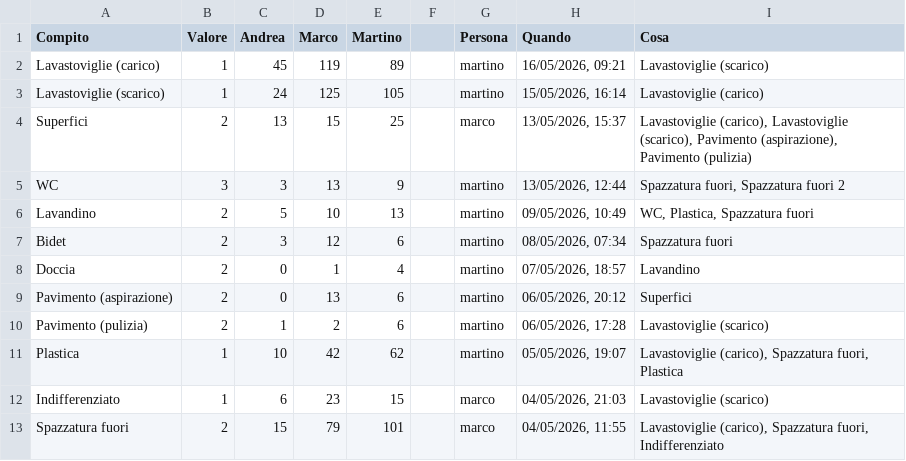
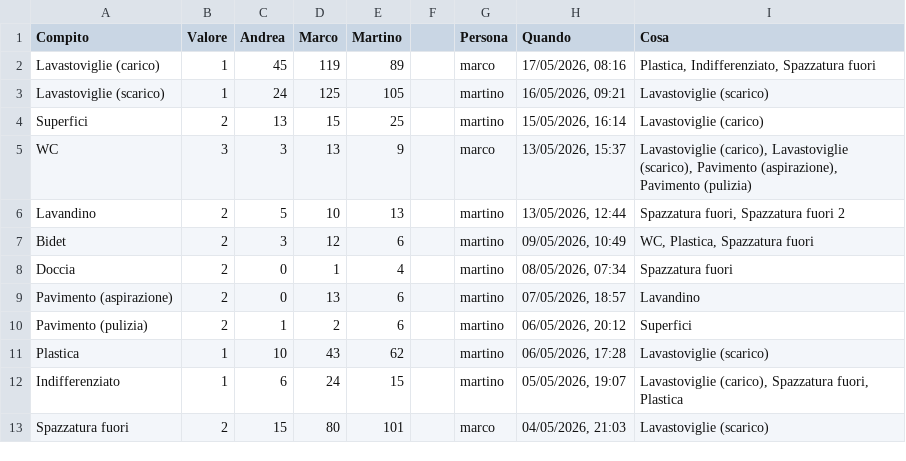
Before and after one commit to BertrandPouget/litpii, a CSV file: data/chores.csv, drawn as a sheet; only a part is shown; the diff covers the shown part only.

Commit message:
Update chores for marco

```diff
--- a/data/chores.csv
+++ b/data/chores.csv
@@ -1,13 +1,13 @@
 Compito,Valore,Andrea,Marco,Martino,,Persona,Quando,Cosa
-Lavastoviglie (carico),1,45,119,89,,martino,"16/05/2026, 09:21",Lavastoviglie (scarico)
-Lavastoviglie (scarico),1,24,125,105,,martino,"15/05/2026, 16:14",Lavastoviglie (carico)
-Superfici,2,13,15,25,,marco,"13/05/2026, 15:37","Lavastoviglie (carico), Lavastoviglie (scarico), Pavimento (aspirazione), Pavimento (pulizia)"
-WC,3,3,13,9,,martino,"13/05/2026, 12:44","Spazzatura fuori, Spazzatura fuori 2"
-Lavandino,2,5,10,13,,martino,"09/05/2026, 10:49","WC, Plastica, Spazzatura fuori"
-Bidet,2,3,12,6,,martino,"08/05/2026, 07:34",Spazzatura fuori
-Doccia,2,0,1,4,,martino,"07/05/2026, 18:57",Lavandino
-Pavimento (aspirazione),2,0,13,6,,martino,"06/05/2026, 20:12",Superfici
-Pavimento (pulizia),2,1,2,6,,martino,"06/05/2026, 17:28",Lavastoviglie (scarico)
-Plastica,1,10,42,62,,martino,"05/05/2026, 19:07","Lavastoviglie (carico), Spazzatura fuori, Plastica"
-Indifferenziato,1,6,23,15,,marco,"04/05/2026, 21:03",Lavastoviglie (scarico)
-Spazzatura fuori,2,15,79,101,,marco,"04/05/2026, 11:55","Lavastoviglie (carico), Spazzatura fuori, Indifferenziato"
+Lavastoviglie (carico),1,45,119,89,,marco,"17/05/2026, 08:16","Plastica, Indifferenziato, Spazzatura fuori"
+Lavastoviglie (scarico),1,24,125,105,,martino,"16/05/2026, 09:21",Lavastoviglie (scarico)
+Superfici,2,13,15,25,,martino,"15/05/2026, 16:14",Lavastoviglie (carico)
+WC,3,3,13,9,,marco,"13/05/2026, 15:37","Lavastoviglie (carico), Lavastoviglie (scarico), Pavimento (aspirazione), Pavimento (pulizia)"
+Lavandino,2,5,10,13,,martino,"13/05/2026, 12:44","Spazzatura fuori, Spazzatura fuori 2"
+Bidet,2,3,12,6,,martino,"09/05/2026, 10:49","WC, Plastica, Spazzatura fuori"
+Doccia,2,0,1,4,,martino,"08/05/2026, 07:34",Spazzatura fuori
+Pavimento (aspirazione),2,0,13,6,,martino,"07/05/2026, 18:57",Lavandino
+Pavimento (pulizia),2,1,2,6,,martino,"06/05/2026, 20:12",Superfici
+Plastica,1,10,43,62,,martino,"06/05/2026, 17:28",Lavastoviglie (scarico)
+Indifferenziato,1,6,24,15,,martino,"05/05/2026, 19:07","Lavastoviglie (carico), Spazzatura fuori, Plastica"
+Spazzatura fuori,2,15,80,101,,marco,"04/05/2026, 21:03",Lavastoviglie (scarico)
```
Also changed, not shown: 1 added row and 7 edited cells elsewhere in this file.
